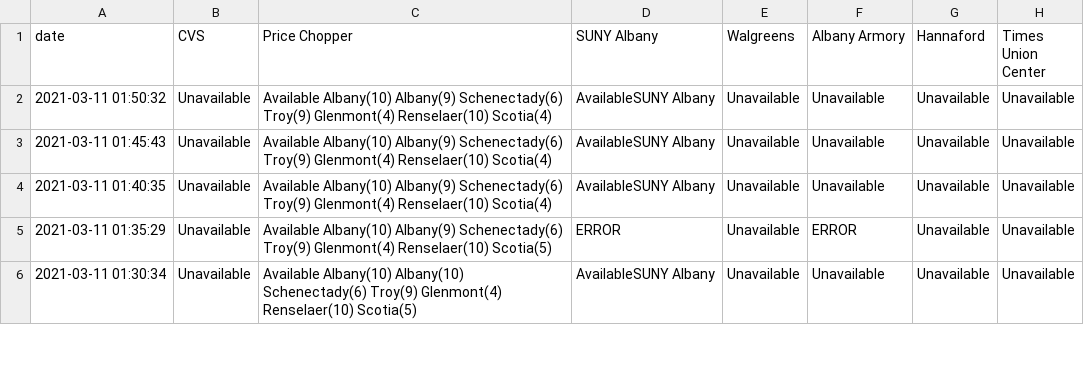
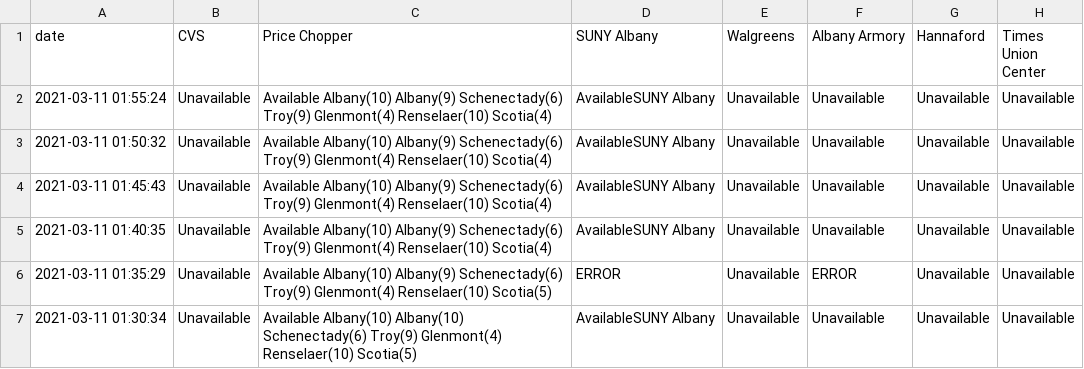
Before and after one commit to CapitalRegionVaccine/CapitalRegionVaccine, a CSV file: data/site-data.csv, drawn as a sheet; only a part is shown; the diff names each change by its address in the sheet, - before the commit and + after, or states it on an @@ line.

```diff
--- a/data/site-data.csv
+++ b/data/site-data.csv
+row 2: 2021-03-11 01:55:24 | Unavailable | Available Albany(10) Albany(9) Schenectady(6) Troy(9) Glenmont(4) Renselaer(10) Scotia(4) | AvailableSUNY Albany | Unavailable | Unavailable | Unavailable | Unavailable
```
Also changed, not shown: 1 other file.
